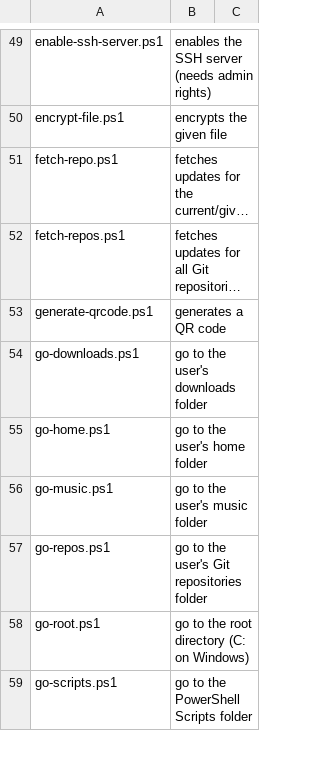
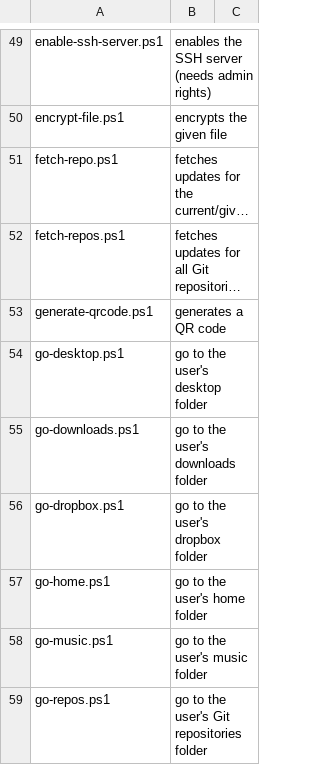
Before and after one commit to fleschutz/PowerShell, a CSV file: Data/scripts.csv, drawn as a sheet; only a part is shown, gaps mark what is left out; the shorter side is filled out with more unchanged rows; long unchanged cells end in …; the diff names each change by its address in the sheet, - before the commit and + after, or states it on an @@ line.

Commit message:
Add go-desktop.ps1 and go-dropbox.ps1

```diff
--- a/Data/scripts.csv
+++ b/Data/scripts.csv
+row 54: go-desktop.ps1 | go to the user's desktop folder
+row 56: go-dropbox.ps1 | go to the user's dropbox folder
```
Also changed, not shown: 8 other files.
